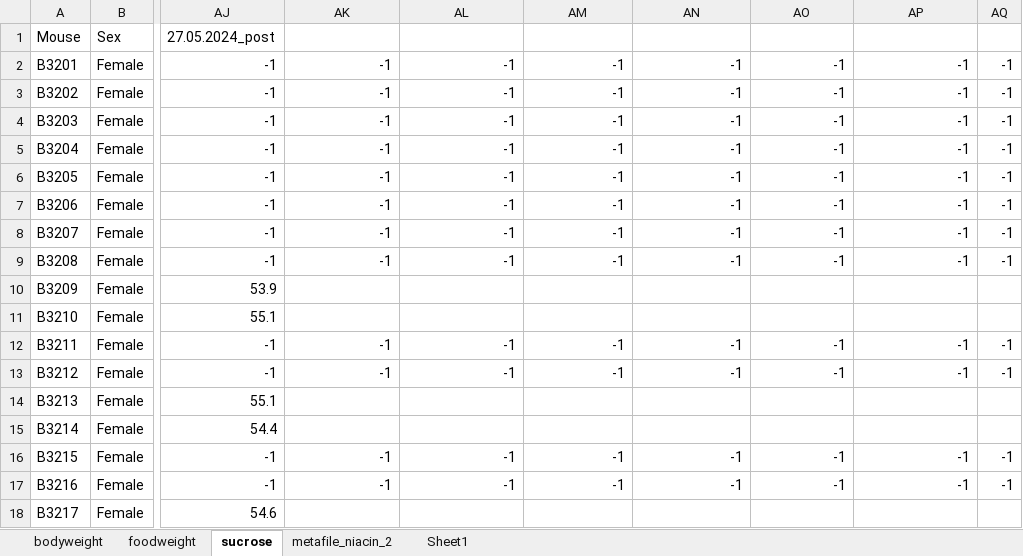
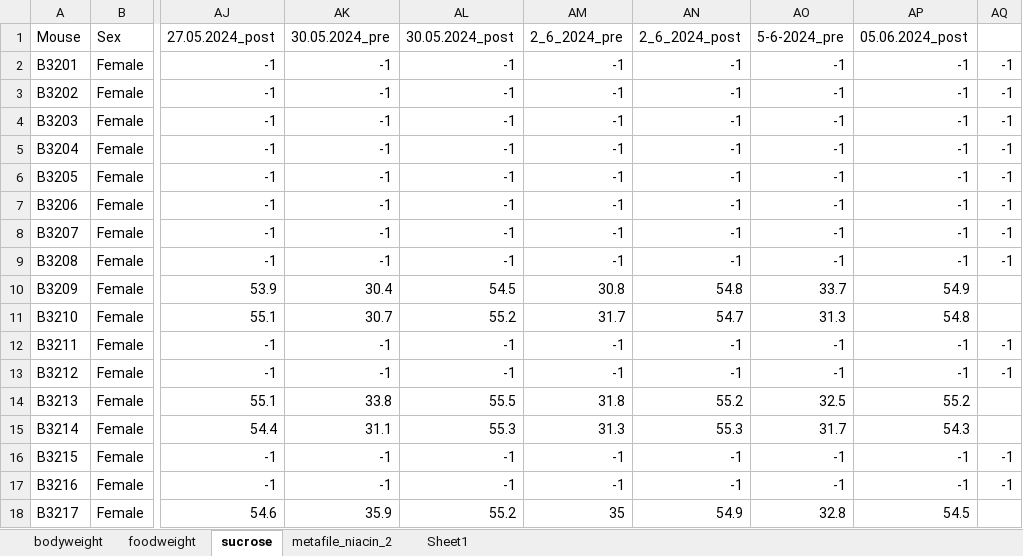
Before and after one commit to marijevisser/niacin, an Excel workbook: data/measurements_b3_2.xlsx, sheet sucrose, drawn as a sheet; only a part is shown, gaps mark what is left out; values as stored, in another font and other column widths than the file's, no borders; the diff covers the shown part only; the diff names each change by its address in the sheet, - before the commit and + after, or states it on an @@ line.

```diff
--- a/data/measurements_b3_2.xlsx (sheet sucrose)
+++ b/data/measurements_b3_2.xlsx (sheet sucrose)
-AK1: (empty)
+AK1: 30.05.2024_pre
-AL1: (empty)
+AL1: 30.05.2024_post
-AM1: (empty)
+AM1: 2_6_2024_pre
-AN1: (empty)
+AN1: 2_6_2024_post
-AO1: (empty)
+AO1: 5-6-2024_pre
-AP1: (empty)
+AP1: 05.06.2024_post
-AK10: (empty)
+AK10: 30.4
-AL10: (empty)
+AL10: 54.5
-AM10: (empty)
+AM10: 30.8
-AN10: (empty)
+AN10: 54.8
-AO10: (empty)
+AO10: 33.7
-AP10: (empty)
+AP10: 54.9
-AK11: (empty)
+AK11: 30.7
-AL11: (empty)
+AL11: 55.2
-AM11: (empty)
+AM11: 31.7
-AN11: (empty)
+AN11: 54.7
-AO11: (empty)
+AO11: 31.3
-AP11: (empty)
+AP11: 54.8
-AK14: (empty)
+AK14: 33.8
-AL14: (empty)
+AL14: 55.5
-AM14: (empty)
+AM14: 31.8
-AN14: (empty)
+AN14: 55.2
-AO14: (empty)
+AO14: 32.5
-AP14: (empty)
+AP14: 55.2
-AK15: (empty)
+AK15: 31.1
-AL15: (empty)
+AL15: 55.3
-AM15: (empty)
+AM15: 31.3
-AN15: (empty)
+AN15: 55.3
-AO15: (empty)
+AO15: 31.7
-AP15: (empty)
+AP15: 54.3
-AK18: (empty)
+AK18: 35.9
-AL18: (empty)
+AL18: 55.2
-AM18: (empty)
+AM18: 35
-AN18: (empty)
+AN18: 54.9
-AO18: (empty)
+AO18: 32.8
-AP18: (empty)
+AP18: 54.5
```
Also changed, not shown: 114 edited cells elsewhere in this sheet, sheet metafile_niacin_2, sheet foodweight, sheet bodyweight, 7 other files.
